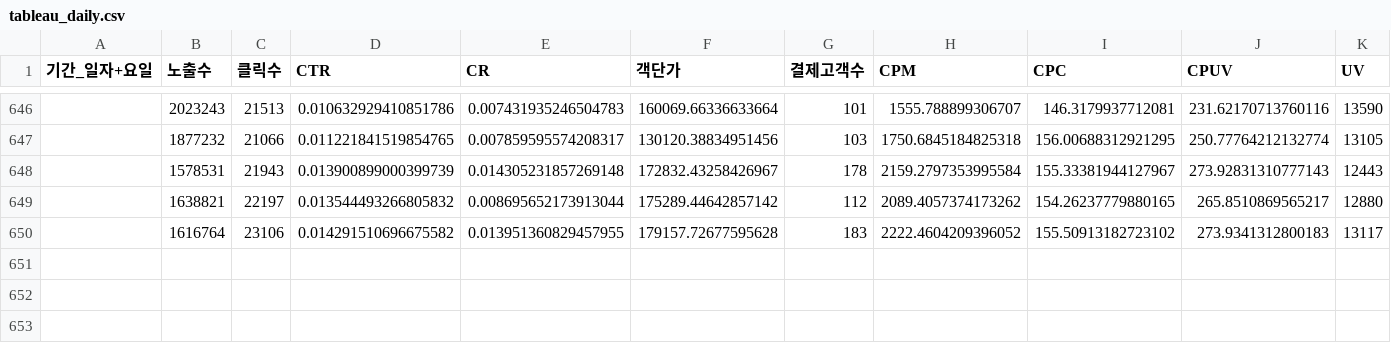
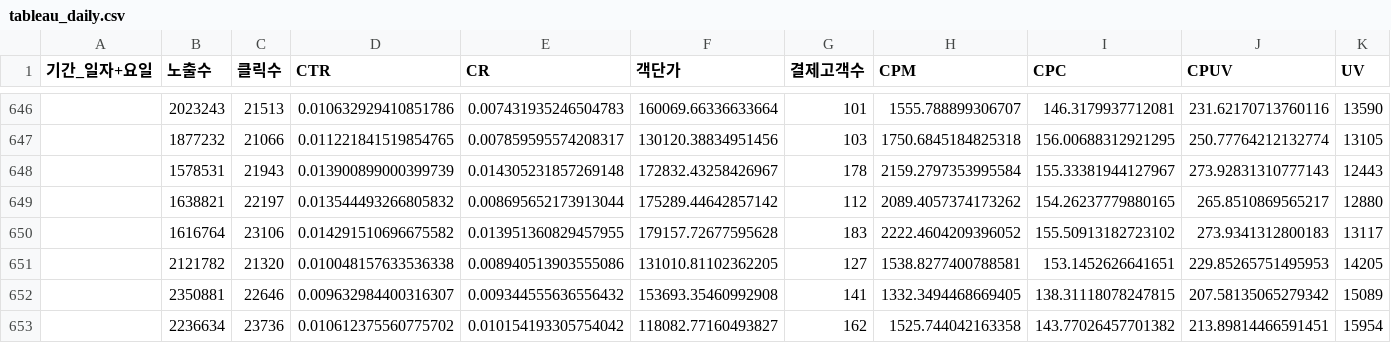
Before and after one commit to yaneee-ui/AD_dashboard, a CSV file: tableau_daily.csv, drawn as a sheet; only a part is shown, gaps mark what is left out; rows hold the shown columns only; the diff names each change by its address in the sheet, - before the commit and + after, or states it on an @@ line.

```diff
--- a/tableau_daily.csv
+++ b/tableau_daily.csv
+row 651:  | 2121782 | 21320 | 0.010048157633536338 | 0.008940513903555086 | 131010.81102362205 | 127 | 1538.8277400788581 | 153.1452626641651 | 229.85265751495953 | 14205
+row 652:  | 2350881 | 22646 | 0.009632984400316307 | 0.009344555636556432 | 153693.35460992908 | 141 | 1332.3494468669405 | 138.31118078247815 | 207.58135065279342 | 15089
+row 653:  | 2236634 | 23736 | 0.010612375560775702 | 0.010154193305754042 | 118082.77160493827 | 162 | 1525.744042163358 | 143.77026457701382 | 213.89814466591451 | 15954
```
Also changed, not shown: 4 other files.
